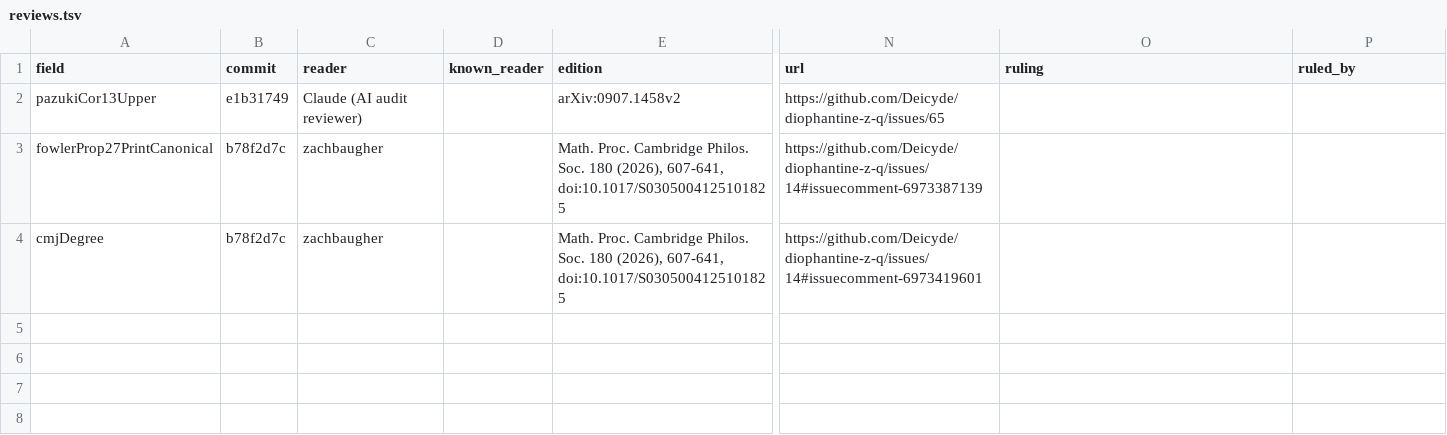
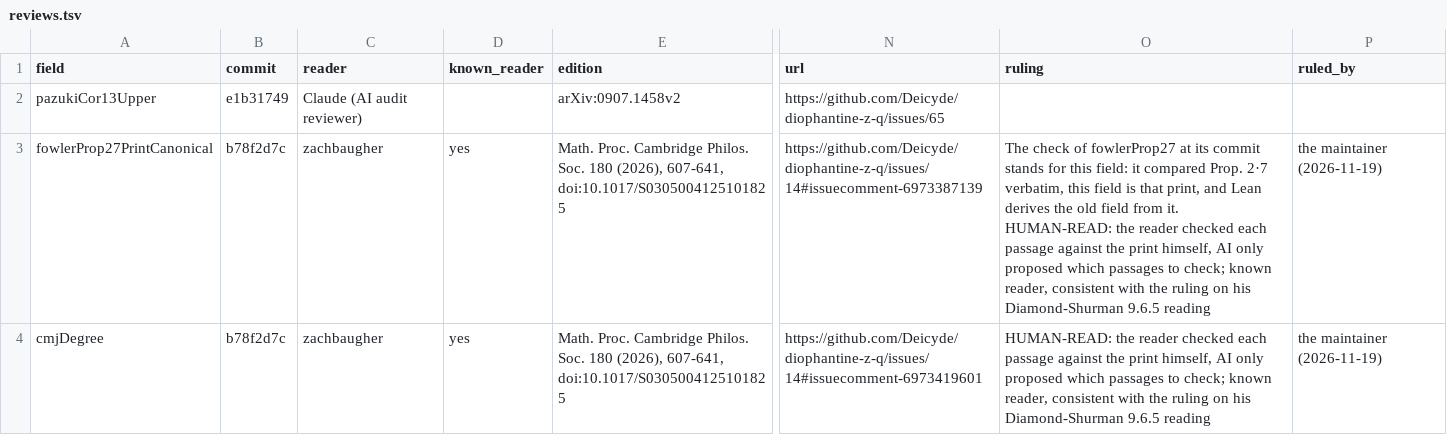
Before and after one commit to Deicyde/diophantine-z-q, a TSV file: docs/one-proof/reviews.tsv, drawn as a sheet; only a part is shown, gaps mark what is left out; the diff names each change by its address in the sheet, - before the commit and + after, or states it on an @@ line.

Commit message:
reviews.tsv: maintainer rulings on Zach Baugher's two checks (known reader; HUMAN-READ; the fowlerProp27 check stands for the print-verbatim field)

```diff
--- a/docs/one-proof/reviews.tsv
+++ b/docs/one-proof/reviews.tsv
-D3:D4 (known_reader): (empty)
+D3:D4 (known_reader): yes
-O3 (ruling): (empty)
+O3 (ruling): The check of fowlerProp27 at its commit stands for this field: it compared Prop. 2·7 verbatim, this field is that print, and Lean derives the old field from it. HUMAN-READ: the reader checked each passage against the print himself, AI only proposed which passages to check; known reader, consistent with the ruling on his Diamond-Shurman 9.6.5 reading
-P3:P4 (ruled_by): (empty)
+P3:P4 (ruled_by): the maintainer (2026-11-19)
-O4 (ruling): (empty)
+O4 (ruling): HUMAN-READ: the reader checked each passage against the print himself, AI only proposed which passages to check; known reader, consistent with the ruling on his Diamond-Shurman 9.6.5 reading
```
